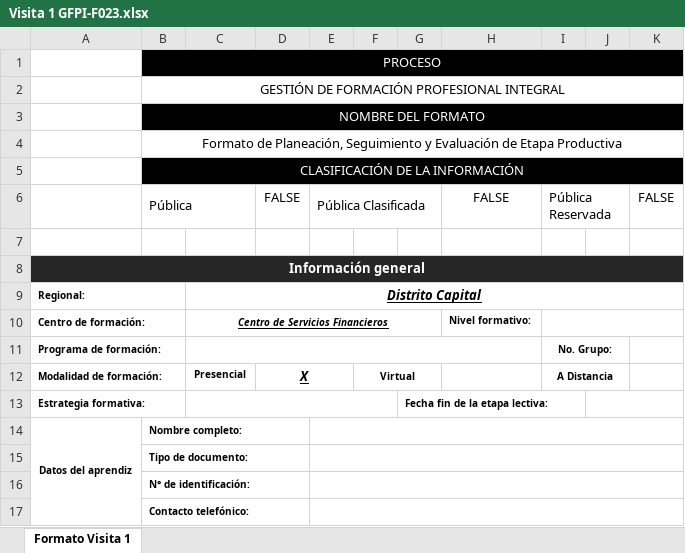
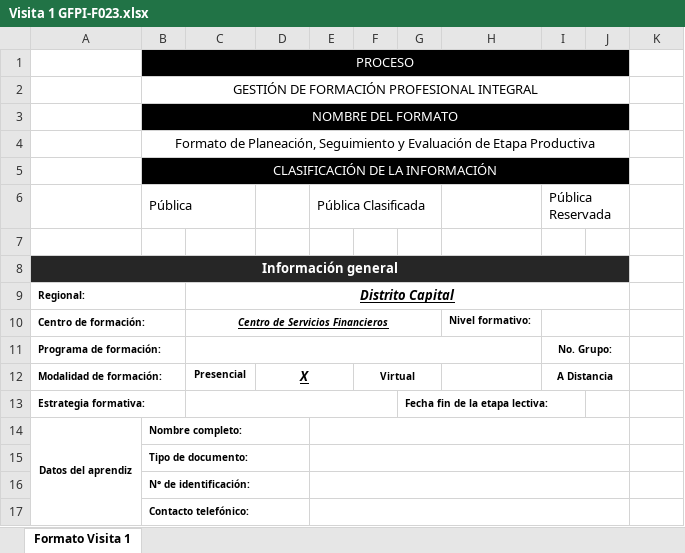
Before and after one commit to seantoma/manual-aprendiz-sena, an Excel workbook: Formatos/Visita 1 GFPI-F023.xlsx, sheet Formato Visita 1, drawn as a sheet; only a part is shown; values as stored, in another font and other column widths than the file's, no borders; conditional formats not drawn; the diff covers the shown part only; the diff names each change by its address in the sheet, - before the commit and + after, or states it on an @@ line.

```diff
--- a/Formatos/Visita 1 GFPI-F023.xlsx (sheet Formato Visita 1)
+++ b/Formatos/Visita 1 GFPI-F023.xlsx (sheet Formato Visita 1)
-B1:K1 merged
+B1:J1 merged
-K1 fill: #000000
+K1 fill: none
-B2:K2 merged
+B2:J2 merged
-B3:K3 merged
+B3:J3 merged
-K3 fill: #000000
+K3 fill: none
-B4:K4 merged
+B4:J4 merged
-B5:K5 merged
+B5:J5 merged
-K5 fill: #000000
+K5 fill: none
-D6: FALSE
+D6: (empty)
-H6: FALSE
+H6: (empty)
-K6: FALSE
+K6: (empty)
-A8:K8 merged
+A8:J8 merged
-K8 fill: #262626
+K8 fill: none
-C9:K9 merged
+C9:J9 merged
-I10:K10 merged
+I10:J10 merged
-J13:K13 merged
-E14:K14 merged
+E14:J14 merged
-E15:K15 merged
+E15:J15 merged
-E16:K16 merged
+E16:J16 merged
-E17:K17 merged
+E17:J17 merged
```
Also changed, not shown: 1 edited cell, cell formats and merged cells elsewhere in this sheet, Formatos/BITACORAS GFPI-F-147V4.xlsx, Formatos/Visita 2 GFPI-F023.xlsx, 5 other files.
